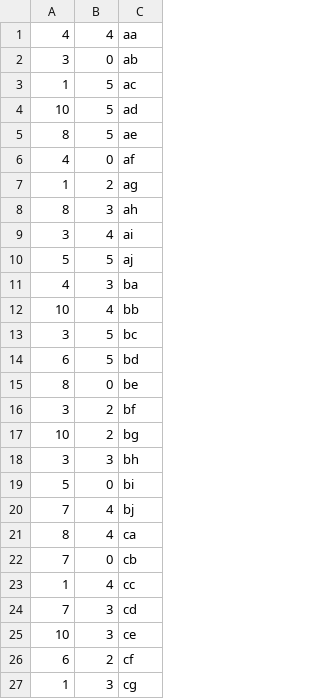
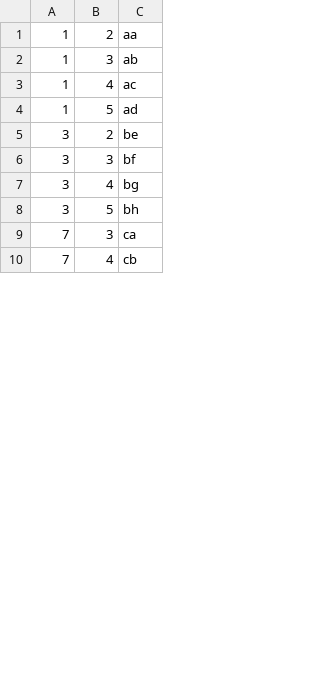
Before and after one commit to trolleyman/rp-warehouse, a CSV file: pc/locations.csv, drawn as a sheet; only a part is shown; the diff covers the shown part only.

```diff
--- a/pc/locations.csv
+++ b/pc/locations.csv
@@ -1,27 +1,10 @@
-4,4,aa
-3,0,ab
-1,5,ac
-10,5,ad
-8,5,ae
-4,0,af
-1,2,ag
-8,3,ah
-3,4,ai
-5,5,aj
-4,3,ba
-10,4,bb
-3,5,bc
-6,5,bd
-8,0,be
-3,2,bf
-10,2,bg
-3,3,bh
-5,0,bi
-7,4,bj
-8,4,ca
-7,0,cb
-1,4,cc
-7,3,cd
-10,3,ce
-6,2,cf
-1,3,cg
+1,2,aa
+1,3,ab
+1,4,ac
+1,5,ad
+3,2,be
+3,3,bf
+3,4,bg
+3,5,bh
+7,3,ca
+7,4,cb
```
Also changed, not shown: 18 added rows, 1 removed row and 4 edited cells elsewhere in this file, pc/cancellations.csv, pc/items.csv, 2 other files.
